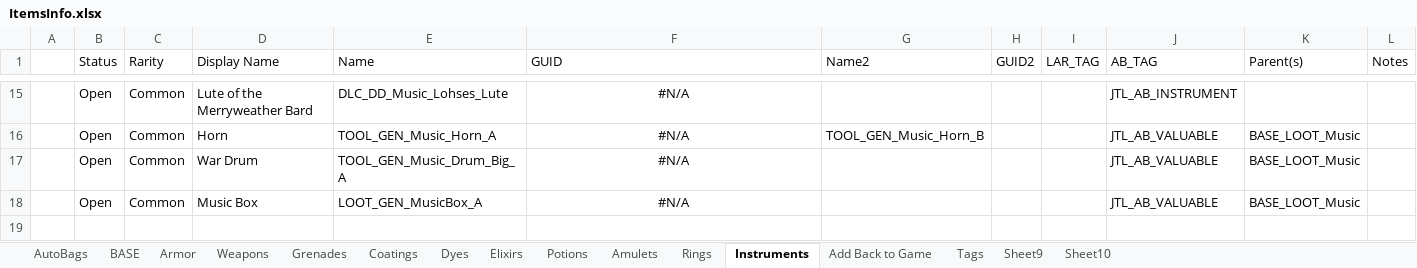
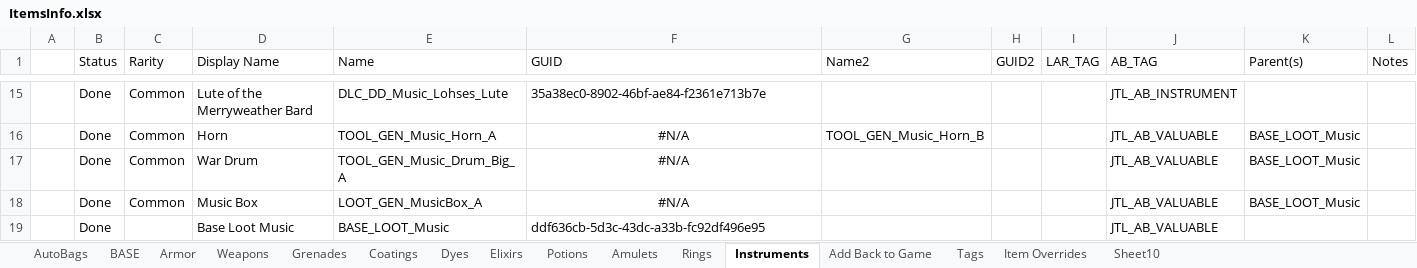
Before and after one commit to jamesthelass/BG3-Mod-Info, an Excel workbook: ItemsInfo.xlsx, sheet Instruments, drawn as a sheet; only a part is shown, gaps mark what is left out; values as stored, in another font and other column widths than the file's, no borders; conditional formats and table styles not drawn; rows hold the shown columns only; the diff covers the shown part only; the diff names each change by its address in the sheet, - before the commit and + after, or states it on an @@ line.

Commit message:
Update ItemsInfo.xlsx
Added tab for Overridden items

```diff
--- a/ItemsInfo.xlsx (sheet Instruments)
+++ b/ItemsInfo.xlsx (sheet Instruments)
-sheet tab: Sheet9
+sheet tab: Item Overrides
-B15:B18 (Status): Open
+B15:B18 (Status): Done
-F15 alignment: center
+F15 alignment: left
-F15 (GUID): #N/A
+F15 (GUID): 35a38ec0-8902-46bf-ae84-f2361e713b7e
+row 19:  | Done |  | Base Loot Music | BASE_LOOT_Music | ddf636cb-5d3c-43dc-a33b-fc92df496e95 |  |  |  | JTL_AB_VALUABLE
```
Also changed, not shown: 3 added rows, 3 removed rows, 32 edited cells and cell formats elsewhere in this sheet, sheet Item Overrides, sheet AutoBags, sheet Tags, sheet Coatings, sheet Potions, formulas that keep their value.
